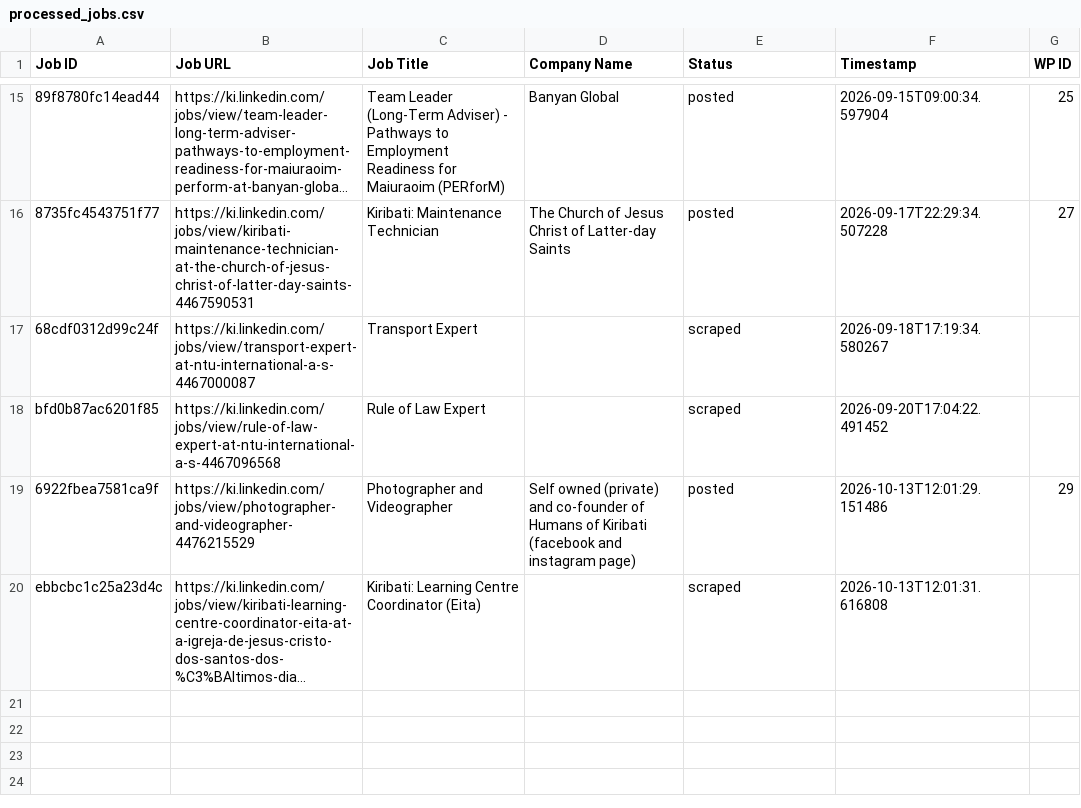
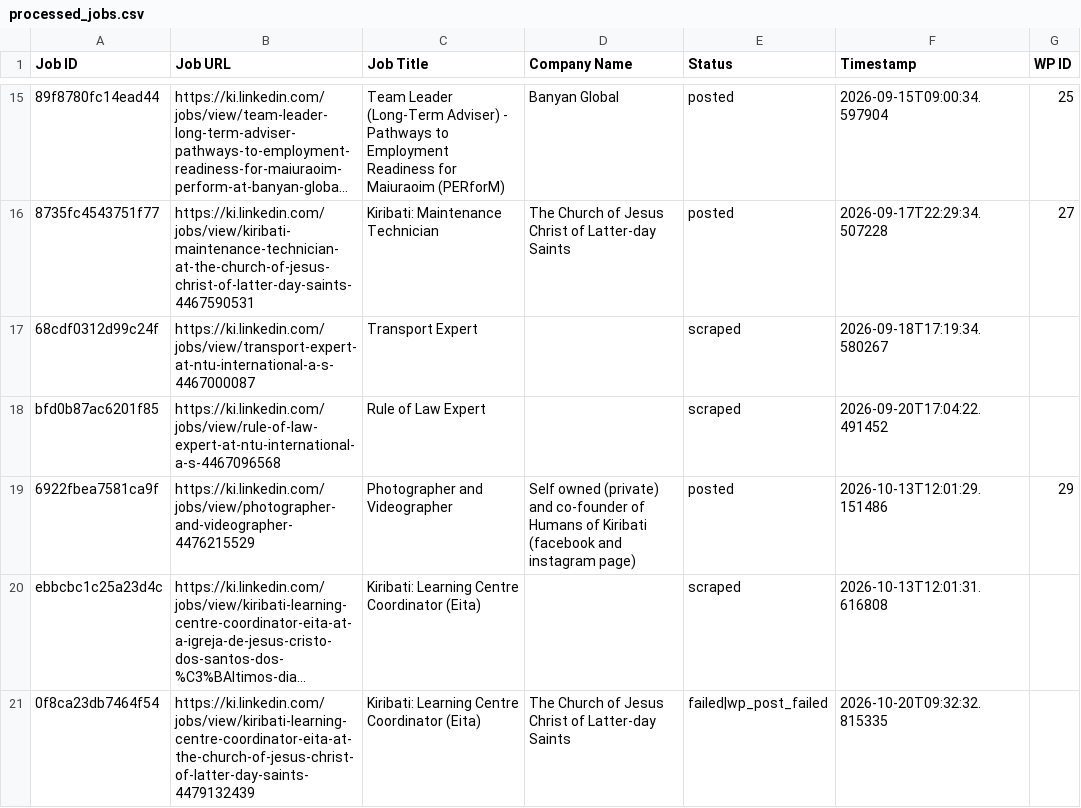
Before and after one commit to mimusdesign/ki, a CSV file: processed_jobs.csv, drawn as a sheet; only a part is shown, gaps mark what is left out; long unchanged cells end in …; the diff names each change by its address in the sheet, - before the commit and + after, or states it on an @@ line.

```diff
--- a/processed_jobs.csv
+++ b/processed_jobs.csv
+row 21: 0f8ca23db7464f54 | https://ki.linkedin.com/jobs/view/kiribati-learning-centre-coordinator-eita-at-the-church-of-jesus-christ-of-latter-day-saints-4479132439 | Kiribati: Learning Centre Coordinator (Eita) | The Church of Jesus Christ of Latter-day Saints | failed|wp_post_failed | 2026-10-20T09:32:32.815335
```
